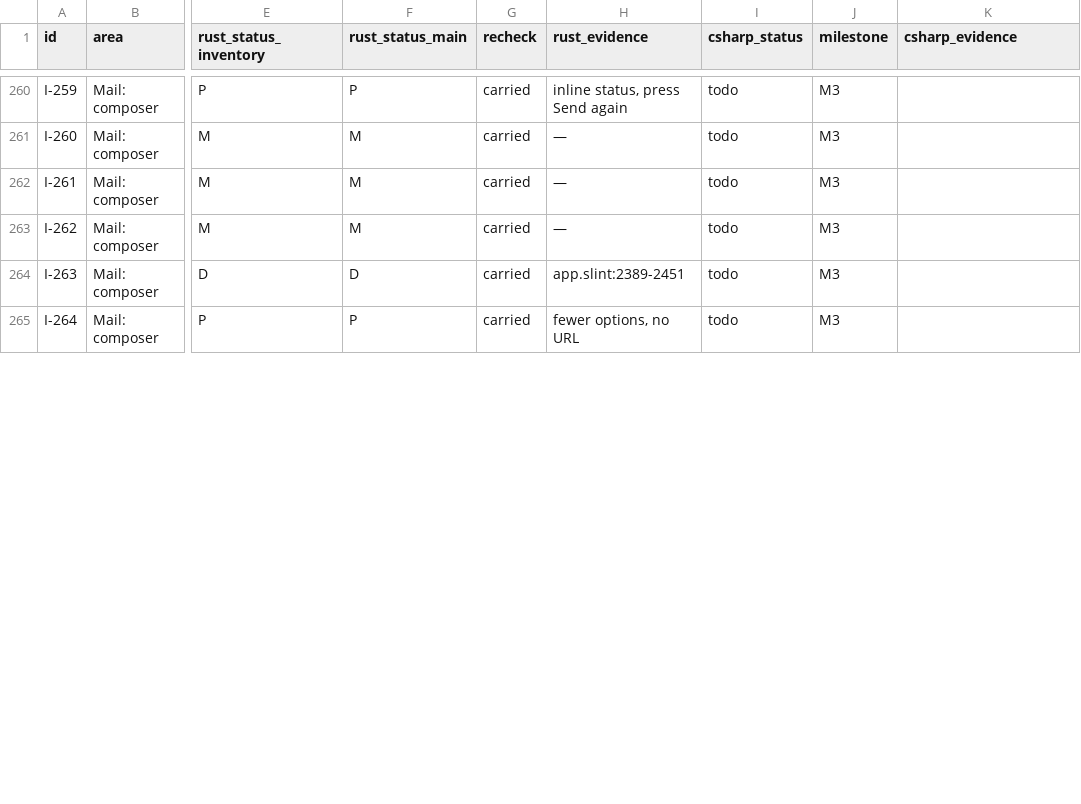
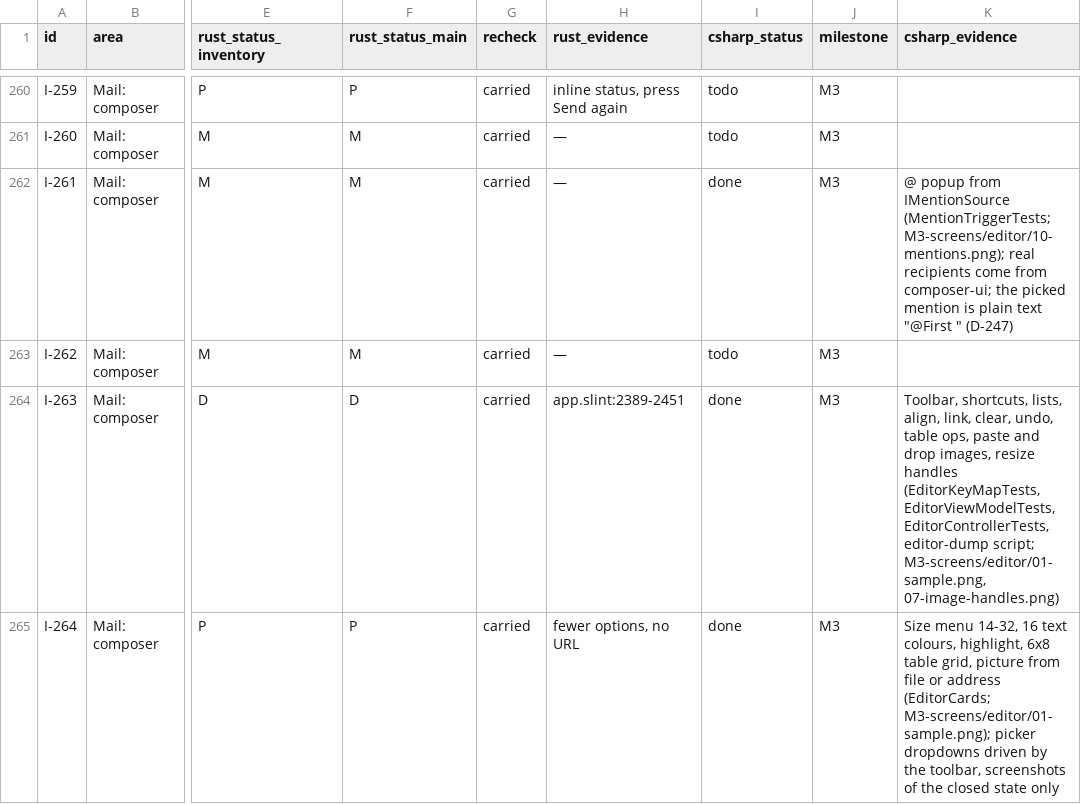
Before and after one commit to Kaan88/barbican, a CSV file: spec/interactions.csv, drawn as a sheet; only a part is shown, gaps mark what is left out; the diff covers the shown part only; the diff names each change by its address in the sheet, - before the commit and + after, or states it on an @@ line.

```diff
--- a/spec/interactions.csv
+++ b/spec/interactions.csv
-I262 (csharp_status): todo
+I262 (csharp_status): done
-K262 (csharp_evidence): (empty)
+K262 (csharp_evidence): @ popup from IMentionSource (MentionTriggerTests; M3-screens/editor/10-mentions.png); real recipients come from composer-ui; the picked mention is plain text "@First " (D-247)
-I264:I265 (csharp_status): todo
+I264:I265 (csharp_status): done
-K264 (csharp_evidence): (empty)
+K264 (csharp_evidence): Toolbar, shortcuts, lists, align, link, clear, undo, table ops, paste and drop images, resize handles (EditorKeyMapTests, EditorViewModelTests, EditorControllerTests, editor-dump script; M3-screens/editor/01-sample.png, 07-image-handles.png)
-K265 (csharp_evidence): (empty)
+K265 (csharp_evidence): Size menu 14-32, 16 text colours, highlight, 6x8 table grid, picture from file or address (EditorCards; M3-screens/editor/01-sample.png); picker dropdowns driven by the toolbar, screenshots of the closed state only
```
Also changed, not shown: 10 edited cells elsewhere in this file, 17 other files.
